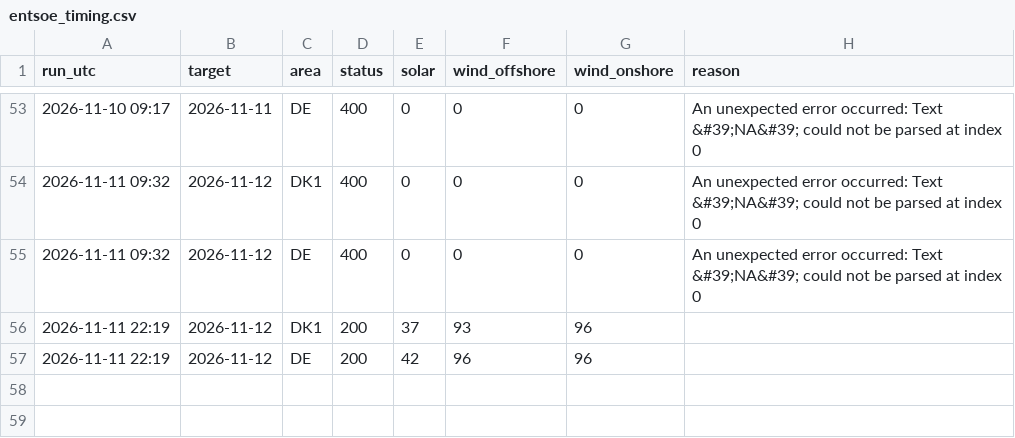
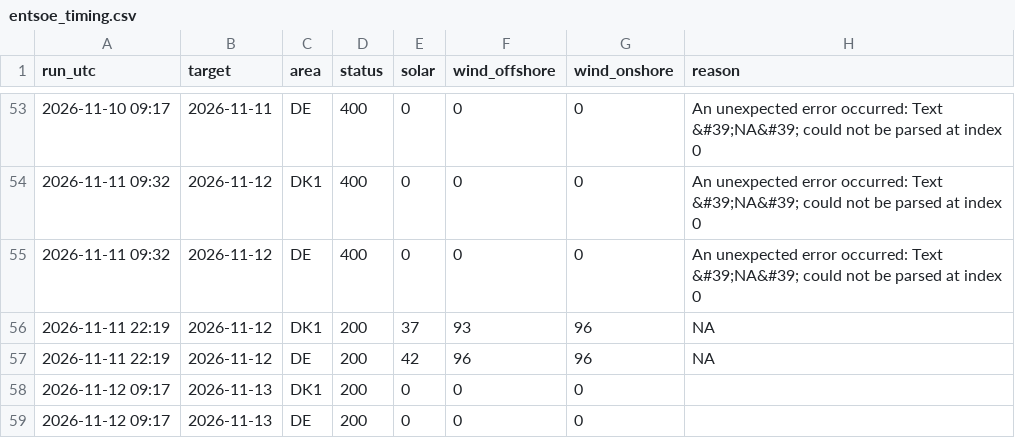
Before and after one commit to jacobazu/dk1-price-forecasting, a CSV file: live/entsoe_timing.csv, drawn as a sheet; only a part is shown, gaps mark what is left out.

```diff
--- a/live/entsoe_timing.csv
+++ b/live/entsoe_timing.csv
@@ -55,3 +55,5 @@ run_utc,target,area,status,solar,wind_offshore,wind_onshore,reason
 2026-11-11 09:32,2026-11-12,DE,400,0,0,0,An unexpected error occurred: Text &#39;NA&#39; could not be parsed at index 0
-2026-11-11 22:19,2026-11-12,DK1,200,37,93,96,
-2026-11-11 22:19,2026-11-12,DE,200,42,96,96,
+2026-11-11 22:19,2026-11-12,DK1,200,37,93,96,NA
+2026-11-11 22:19,2026-11-12,DE,200,42,96,96,NA
+2026-11-12 09:17,2026-11-13,DK1,200,0,0,0,
+2026-11-12 09:17,2026-11-13,DE,200,0,0,0,
```
Also changed, not shown: forecasts/forecasts_live.csv, live/flows_live.csv, 11 other files.
